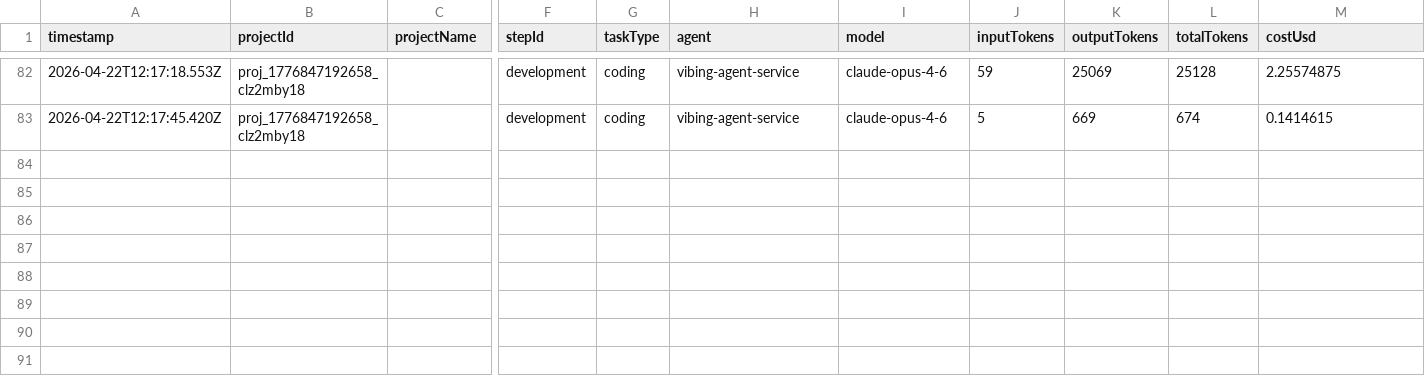
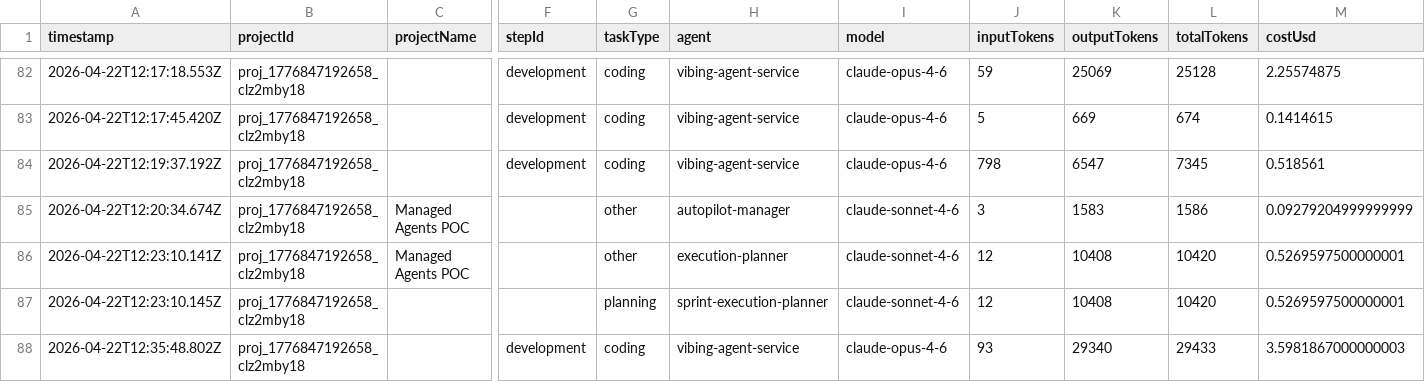
Before and after one commit to RaminAgentic/managed-agents-poc, a CSV file: .vibing/usage.csv, drawn as a sheet; only a part is shown, gaps mark what is left out; rows hold the shown columns only; the diff names each change by its address in the sheet, - before the commit and + after, or states it on an @@ line.

Commit message:
feat: complete sprint "Sprint 6: React Flow Visual Workflow Editor" (4/4 tasks)
Sprint ID: sprint_1776859435364_0pxr3ohtw
Completed tasks: 4
Total tasks: 4

Generated with Vibing with Claude

```diff
--- a/.vibing/usage.csv
+++ b/.vibing/usage.csv
+row 84: 2026-04-22T12:19:37.192Z | proj_1776847192658_clz2mby18 |  | development | coding | vibing-agent-service | claude-opus-4-6 | 798 | 6547 | 7345 | 0.518561
+row 85: 2026-04-22T12:20:34.674Z | proj_1776847192658_clz2mby18 | Managed Agents POC |  | other | autopilot-manager | claude-sonnet-4-6 | 3 | 1583 | 1586 | 0.09279204999999999
+row 86: 2026-04-22T12:23:10.141Z | proj_1776847192658_clz2mby18 | Managed Agents POC |  | other | execution-planner | claude-sonnet-4-6 | 12 | 10408 | 10420 | 0.5269597500000001
+row 87: 2026-04-22T12:23:10.145Z | proj_1776847192658_clz2mby18 |  |  | planning | sprint-execution-planner | claude-sonnet-4-6 | 12 | 10408 | 10420 | 0.5269597500000001
+row 88: 2026-04-22T12:35:48.802Z | proj_1776847192658_clz2mby18 |  | development | coding | vibing-agent-service | claude-opus-4-6 | 93 | 29340 | 29433 | 3.5981867000000003
```
Also changed, not shown: 29 other files.
